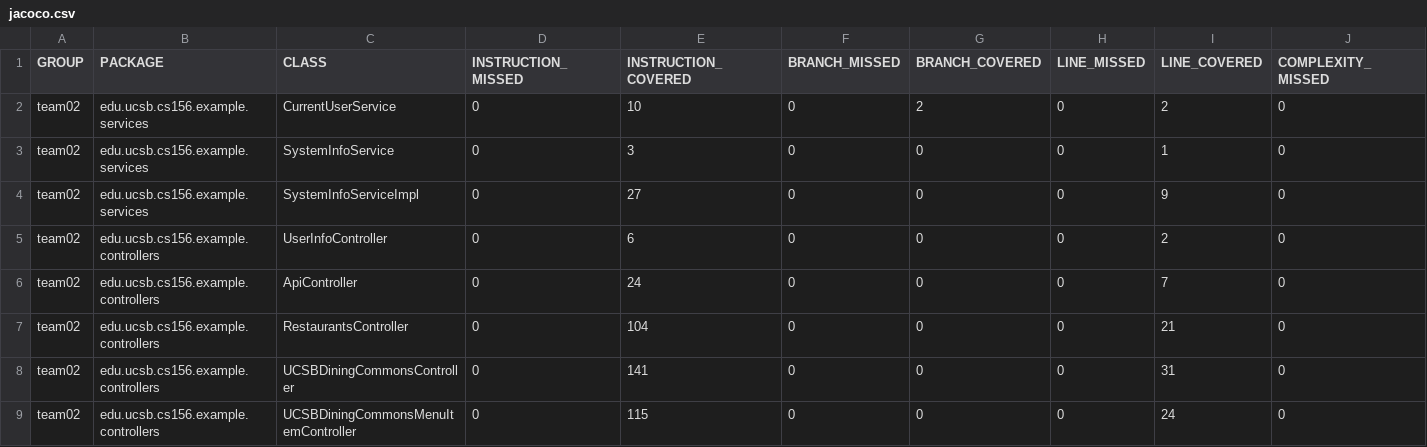
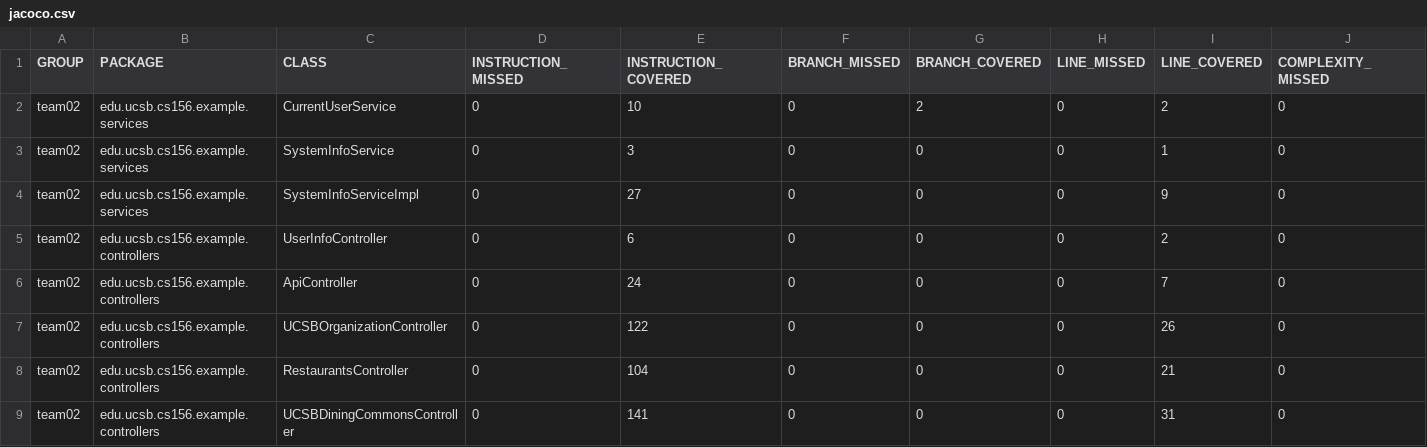
Before and after one commit to ucsb-cs156-f24/team02-staff, a CSV file: jacoco/jacoco.csv, drawn as a sheet; only a part is shown; the shorter side is filled out with more unchanged rows; rows hold the shown columns only; the diff names each change by its address in the sheet, - before the commit and + after, or states it on an @@ line.

Commit message:
Deploying to gh-pages from @ ucsb-cs156-f24/team02-staff@bdad7df26fd77345f603f43eb9a5e14d74f75e2a 🚀

```diff
--- a/jacoco/jacoco.csv
+++ b/jacoco/jacoco.csv
+row 7: team02 | edu.ucsb.cs156.example.controllers | UCSBOrganizationController | 0 | 122 | 0 | 0 | 0 | 26 | 0
```
Also changed, not shown: 7 other files.
